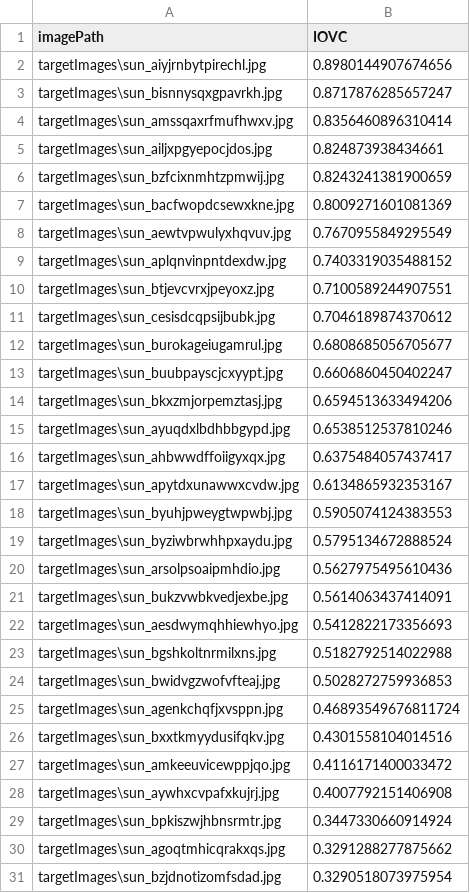
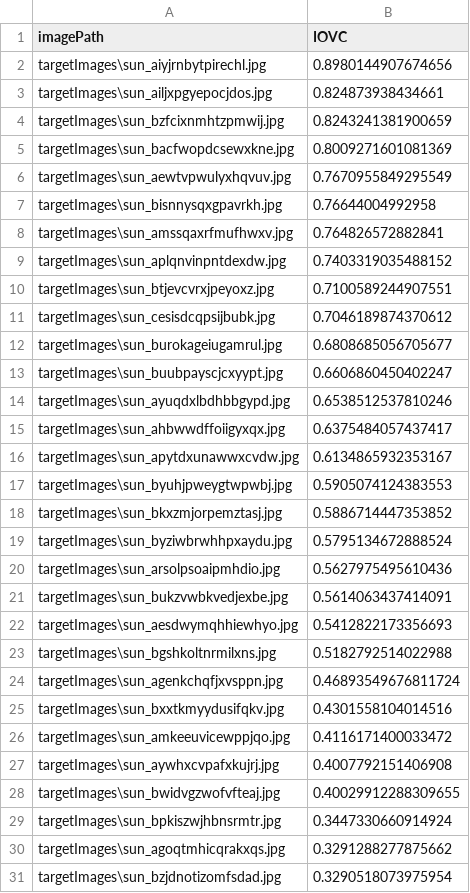
Before and after one commit to ValerijanPro/ImageMemorabilityPredictionML, a CSV file: dataAnalysis/IOVCcalculation/sorted_iovc_scores_first_view.csv, drawn as a sheet.

```diff
--- a/dataAnalysis/IOVCcalculation/sorted_iovc_scores_first_view.csv
+++ b/dataAnalysis/IOVCcalculation/sorted_iovc_scores_first_view.csv
@@ -2,4 +2,2 @@ imagePath,IOVC
 targetImages\sun_aiyjrnbytpirechl.jpg,0.8980144907674656
-targetImages\sun_bisnnysqxgpavrkh.jpg,0.8717876285657247
-targetImages\sun_amssqaxrfmufhwxv.jpg,0.8356460896310414
 targetImages\sun_ailjxpgyepocjdos.jpg,0.824873938434661
@@ -8,2 +6,4 @@ targetImages\sun_bacfwopdcsewxkne.jpg,0.8009271601081369
 targetImages\sun_aewtvpwulyxhqvuv.jpg,0.7670955849295549
+targetImages\sun_bisnnysqxgpavrkh.jpg,0.76644004992958
+targetImages\sun_amssqaxrfmufhwxv.jpg,0.764826572882841
 targetImages\sun_aplqnvinpntdexdw.jpg,0.7403319035488152
@@ -13,3 +13,2 @@ targetImages\sun_burokageiugamrul.jpg,0.6808685056705677
 targetImages\sun_buubpayscjcxyypt.jpg,0.6606860450402247
-targetImages\sun_bkxzmjorpemztasj.jpg,0.6594513633494206
 targetImages\sun_ayuqdxlbdhbbgypd.jpg,0.6538512537810246
@@ -18,2 +17,3 @@ targetImages\sun_apytdxunawwxcvdw.jpg,0.6134865932353167
 targetImages\sun_byuhjpweygtwpwbj.jpg,0.5905074124383553
+targetImages\sun_bkxzmjorpemztasj.jpg,0.5886714447353852
 targetImages\sun_byziwbrwhhpxaydu.jpg,0.5795134672888524
@@ -23,3 +23,2 @@ targetImages\sun_aesdwymqhhiewhyo.jpg,0.5412822173356693
 targetImages\sun_bgshkoltnrmilxns.jpg,0.5182792514022988
-targetImages\sun_bwidvgzwofvfteaj.jpg,0.5028272759936853
 targetImages\sun_agenkchqfjxvsppn.jpg,0.46893549676811724
@@ -28,2 +27,3 @@ targetImages\sun_amkeeuvicewppjqo.jpg,0.4116171400033472
 targetImages\sun_aywhxcvpafxkujrj.jpg,0.4007792151406908
+targetImages\sun_bwidvgzwofvfteaj.jpg,0.40029912288309655
 targetImages\sun_bpkiszwjhbnsrmtr.jpg,0.3447330660914924
```
Also changed, not shown: dataAnalysis/CorrelationCoefficient/merged_data.csv, dataAnalysis/IOVCcalculation/final_merged_scores.csv, 54 other files.
